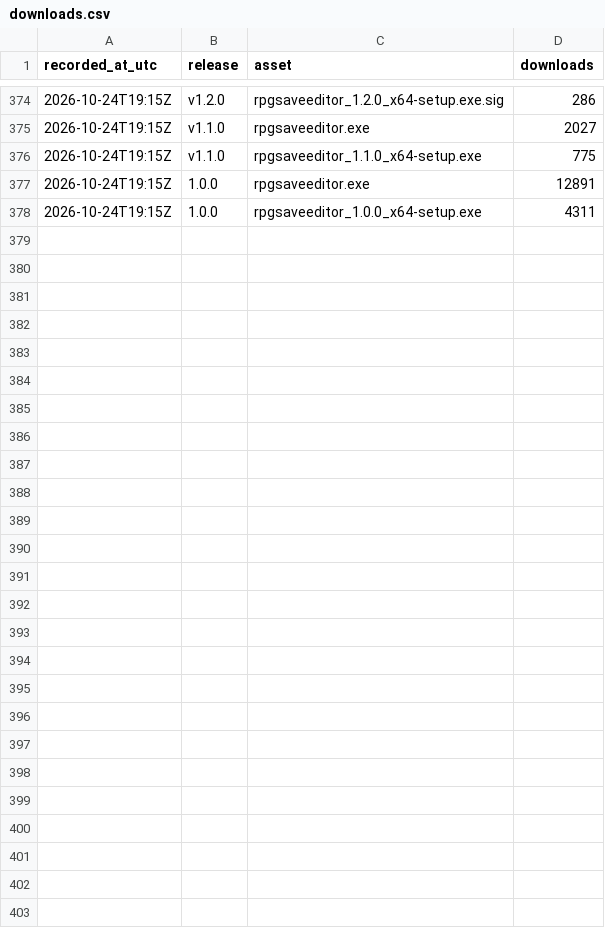
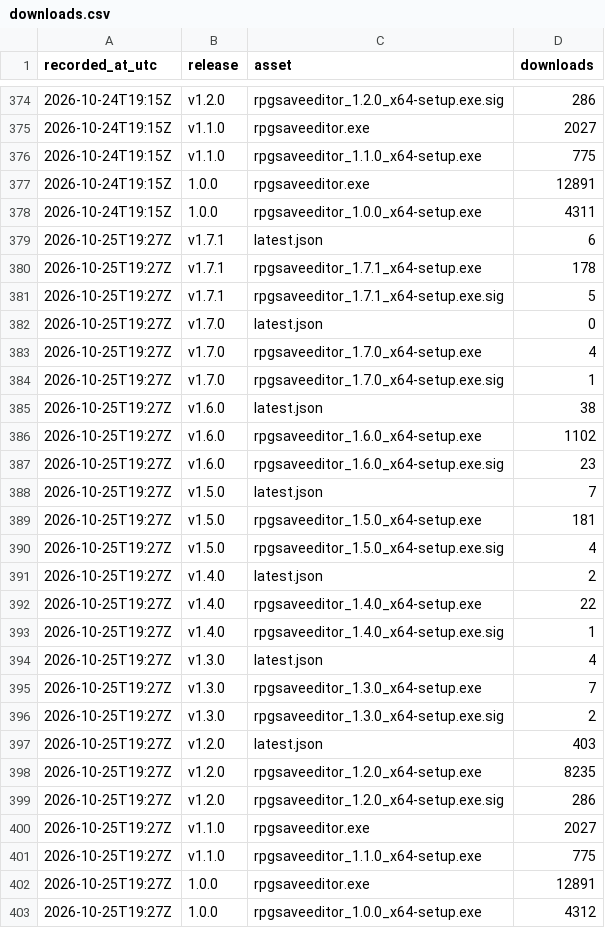
Before and after one commit to truongthang2211/RPGSaveEditor, a CSV file: downloads.csv, drawn as a sheet; only a part is shown, gaps mark what is left out.

```diff
--- a/downloads.csv
+++ b/downloads.csv
@@ -378 +378,26 @@ recorded_at_utc,release,asset,downloads
 "2026-10-24T19:15Z","1.0.0","rpgsaveeditor_1.0.0_x64-setup.exe",4311
+"2026-10-25T19:27Z","v1.7.1","latest.json",6
+"2026-10-25T19:27Z","v1.7.1","rpgsaveeditor_1.7.1_x64-setup.exe",178
+"2026-10-25T19:27Z","v1.7.1","rpgsaveeditor_1.7.1_x64-setup.exe.sig",5
+"2026-10-25T19:27Z","v1.7.0","latest.json",0
+"2026-10-25T19:27Z","v1.7.0","rpgsaveeditor_1.7.0_x64-setup.exe",4
+"2026-10-25T19:27Z","v1.7.0","rpgsaveeditor_1.7.0_x64-setup.exe.sig",1
+"2026-10-25T19:27Z","v1.6.0","latest.json",38
+"2026-10-25T19:27Z","v1.6.0","rpgsaveeditor_1.6.0_x64-setup.exe",1102
+"2026-10-25T19:27Z","v1.6.0","rpgsaveeditor_1.6.0_x64-setup.exe.sig",23
+"2026-10-25T19:27Z","v1.5.0","latest.json",7
+"2026-10-25T19:27Z","v1.5.0","rpgsaveeditor_1.5.0_x64-setup.exe",181
+"2026-10-25T19:27Z","v1.5.0","rpgsaveeditor_1.5.0_x64-setup.exe.sig",4
+"2026-10-25T19:27Z","v1.4.0","latest.json",2
+"2026-10-25T19:27Z","v1.4.0","rpgsaveeditor_1.4.0_x64-setup.exe",22
+"2026-10-25T19:27Z","v1.4.0","rpgsaveeditor_1.4.0_x64-setup.exe.sig",1
+"2026-10-25T19:27Z","v1.3.0","latest.json",4
+"2026-10-25T19:27Z","v1.3.0","rpgsaveeditor_1.3.0_x64-setup.exe",7
+"2026-10-25T19:27Z","v1.3.0","rpgsaveeditor_1.3.0_x64-setup.exe.sig",2
+"2026-10-25T19:27Z","v1.2.0","latest.json",403
+"2026-10-25T19:27Z","v1.2.0","rpgsaveeditor_1.2.0_x64-setup.exe",8235
+"2026-10-25T19:27Z","v1.2.0","rpgsaveeditor_1.2.0_x64-setup.exe.sig",286
+"2026-10-25T19:27Z","v1.1.0","rpgsaveeditor.exe",2027
+"2026-10-25T19:27Z","v1.1.0","rpgsaveeditor_1.1.0_x64-setup.exe",775
+"2026-10-25T19:27Z","1.0.0","rpgsaveeditor.exe",12891
+"2026-10-25T19:27Z","1.0.0","rpgsaveeditor_1.0.0_x64-setup.exe",4312
```
